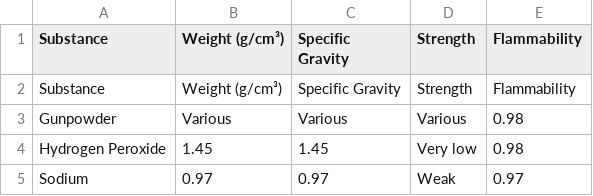
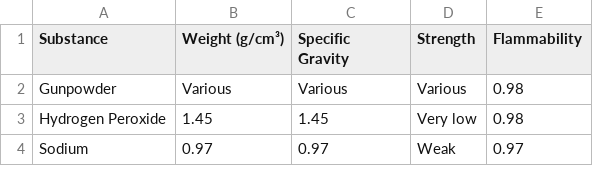
Before and after one commit to Mangjun/Codyssey, a CSV file: project1/procedure1/problem3/Mars_Base_Inventory_danger.csv, drawn as a sheet; only a part is shown; the diff names each change by its address in the sheet, - before the commit and + after, or states it on an @@ line.

```diff
--- a/project1/procedure1/problem3/Mars_Base_Inventory_danger.csv
+++ b/project1/procedure1/problem3/Mars_Base_Inventory_danger.csv
-row 2: Substance | Weight (g/cm³) | Specific Gravity | Strength | Flammability
```
Also changed, not shown: 2 other files.
